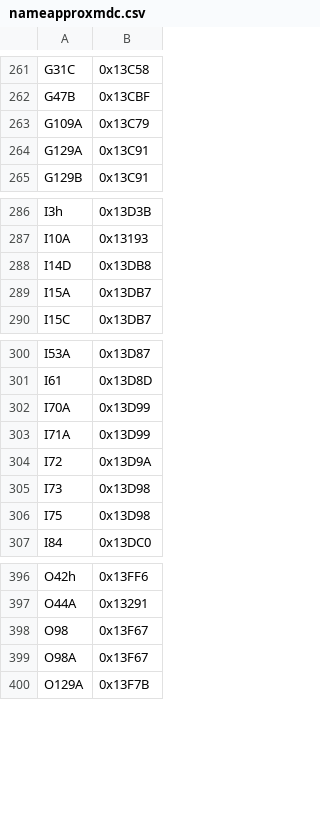
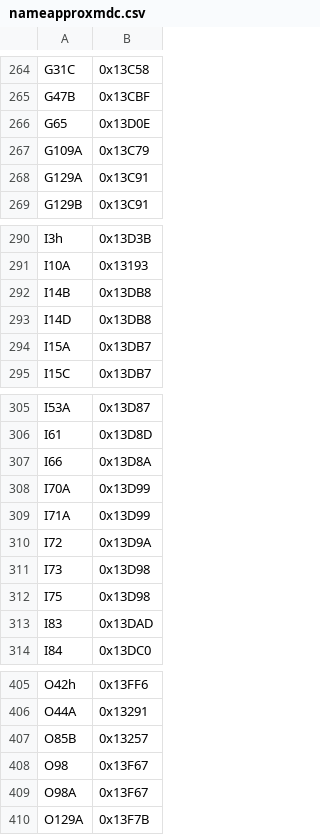
Before and after one commit to nederhof/hieropy, a CSV file: src/hieropy/resources/nameapproxmdc.csv, drawn as a sheet; only a part is shown, gaps mark what is left out; the diff covers the shown part only.

```diff
--- a/src/hieropy/resources/nameapproxmdc.csv
+++ b/src/hieropy/resources/nameapproxmdc.csv
@@ -262,2 +265,3 @@ G31C,0x13C58
 G47B,0x13CBF
+G65,0x13D0E
 G109A,0x13C79
@@ -287,2 +291,3 @@ I3h,0x13D3B
 I10A,0x13193
+I14B,0x13DB8
 I14D,0x13DB8
@@ -301,2 +306,3 @@ I53A,0x13D87
 I61,0x13D8D
+I66,0x13D8A
 I70A,0x13D99
@@ -306,2 +312,3 @@ I73,0x13D98
 I75,0x13D98
+I83,0x13DAD
 I84,0x13DC0
@@ -397,2 +406,3 @@ O42h,0x13FF6
 O44A,0x13291
+O85B,0x13257
 O98,0x13F67
```
Also changed, not shown: 9 added rows elsewhere in this file, src/hieropy/resources/legacy.csv, src/hieropy/resources/nameapproxcompositemdc.csv, 27 other files.
